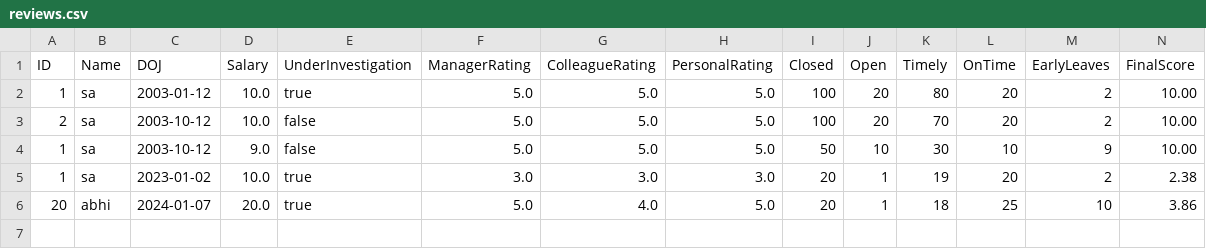
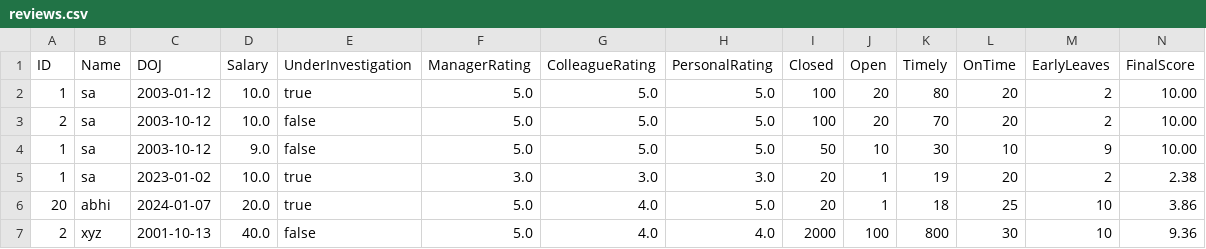
Before and after one commit to onex-saksham/Training, a CSV file: Day 2 Java/Emp_review/reviews.csv, drawn as a sheet; only a part is shown; rows hold the shown columns only; the diff names each change by its address in the sheet, - before the commit and + after, or states it on an @@ line.

```diff
--- a/Day 2 Java/Emp_review/reviews.csv
+++ b/Day 2 Java/Emp_review/reviews.csv
+row 7: 2 | xyz | 2001-10-13 | 40.0 | false | 5.0 | 4.0 | 4.0 | 2000 | 100 | 800 | 30 | 10 | 9.36
```
Also changed, not shown: 16 other files.
